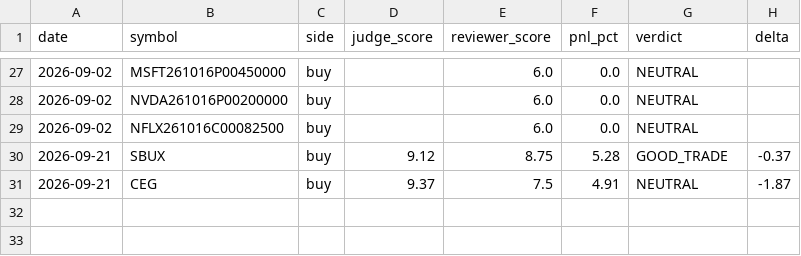
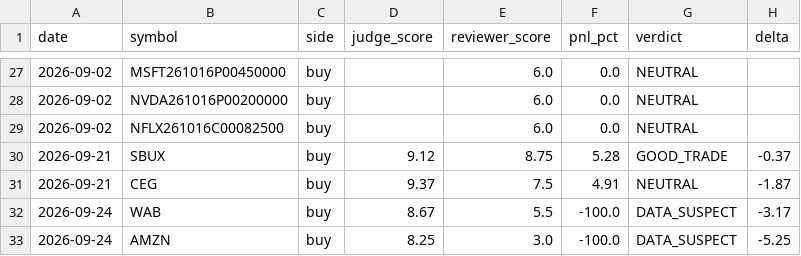
Before and after one commit to AlexTSung/ai-trading-agent, a CSV file: logs/paper/calibration-log.csv, drawn as a sheet; only a part is shown, gaps mark what is left out; the diff names each change by its address in the sheet, - before the commit and + after, or states it on an @@ line.

```diff
--- a/logs/paper/calibration-log.csv
+++ b/logs/paper/calibration-log.csv
+row 32: 2026-09-24 | WAB | buy | 8.67 | 5.5 | -100.0 | DATA_SUSPECT | -3.17
+row 33: 2026-09-24 | AMZN | buy | 8.25 | 3.0 | -100.0 | DATA_SUSPECT | -5.25
```
Also changed, not shown: logs/paper/trade-log.csv, 7 other files.
